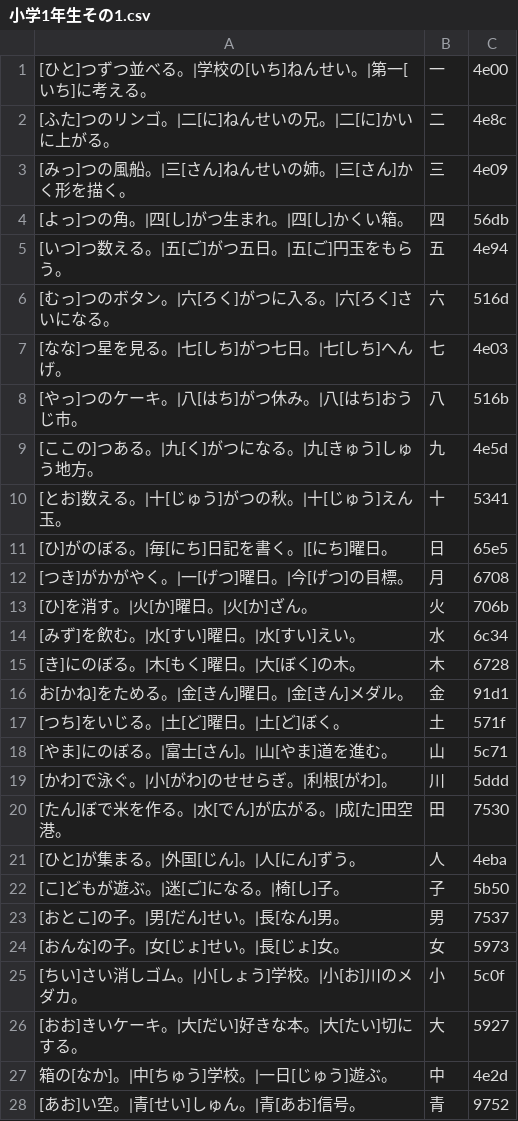
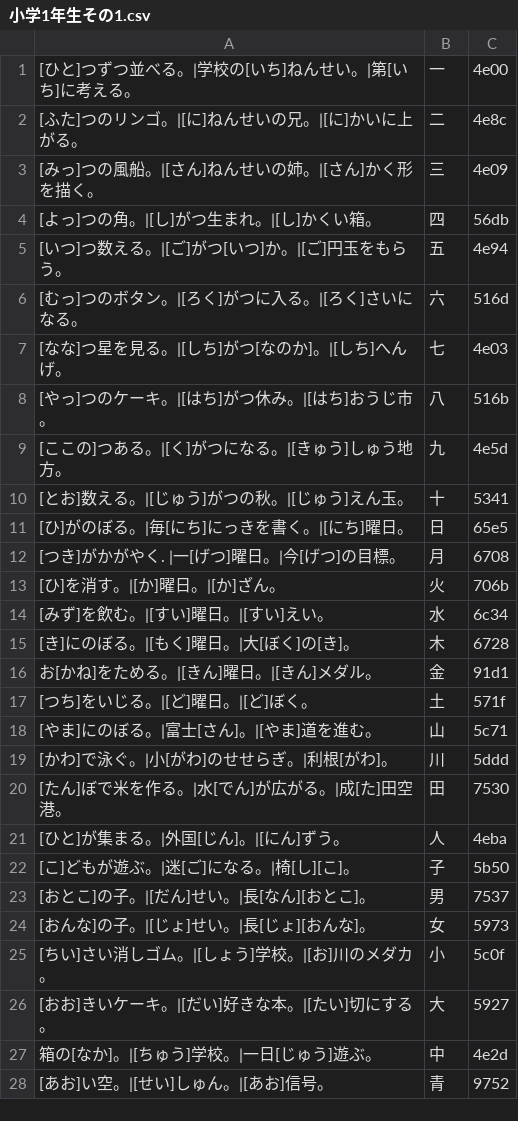
Before and after one commit to igarashi1005-hue/my-website, a CSV file: data/小学1年生その1.csv, drawn as a sheet; only a part is shown; the diff covers the shown part only.

Commit message:
Add files via upload

```diff
--- a/data/小学1年生その1.csv
+++ b/data/小学1年生その1.csv
@@ -1,28 +1,28 @@
-[ひと]つずつ並べる。|学校の[いち]ねんせい。|第一[いち]に考える。,一,4e00
-[ふた]つのリンゴ。|二[に]ねんせいの兄。|二[に]かいに上がる。,二,4e8c
-[みっ]つの風船。|三[さん]ねんせいの姉。|三[さん]かく形を描く。,三,4e09
-[よっ]つの角。|四[し]がつ生まれ。|四[し]かくい箱。,四,56db
-[いつ]つ数える。|五[ご]がつ五日。|五[ご]円玉をもらう。,五,4e94
-[むっ]つのボタン。|六[ろく]がつに入る。|六[ろく]さいになる。,六,516d
-[なな]つ星を見る。|七[しち]がつ七日。|七[しち]へんげ。,七,4e03
-[やっ]つのケーキ。|八[はち]がつ休み。|八[はち]おうじ市。,八,516b
-[ここの]つある。|九[く]がつになる。|九[きゅう]しゅう地方。,九,4e5d
-[とお]数える。|十[じゅう]がつの秋。|十[じゅう]えん玉。,十,5341
-[ひ]がのぼる。|毎[にち]日記を書く。|[にち]曜日。,日,65e5
-[つき]がかがやく。|一[げつ]曜日。|今[げつ]の目標。,月,6708
-[ひ]を消す。|火[か]曜日。|火[か]ざん。,火,706b
-[みず]を飲む。|水[すい]曜日。|水[すい]えい。,水,6c34
-[き]にのぼる。|木[もく]曜日。|大[ぼく]の木。,木,6728
-お[かね]をためる。|金[きん]曜日。|金[きん]メダル。,金,91d1
-[つち]をいじる。|土[ど]曜日。|土[ど]ぼく。,土,571f
-[やま]にのぼる。|富士[さん]。|山[やま]道を進む。,山,5c71
+[ひと]つずつ並べる。|学校の[いち]ねんせい。|第[いち]に考える。,一,4e00
+[ふた]つのリンゴ。|[に]ねんせいの兄。|[に]かいに上がる。,二,4e8c
+[みっ]つの風船。|[さん]ねんせいの姉。|[さん]かく形を描く。,三,4e09
+[よっ]つの角。|[し]がつ生まれ。|[し]かくい箱。,四,56db
+[いつ]つ数える。|[ご]がつ[いつ]か。|[ご]円玉をもらう。,五,4e94
+[むっ]つのボタン。|[ろく]がつに入る。|[ろく]さいになる。,六,516d
+[なな]つ星を見る。|[しち]がつ[なのか]。|[しち]へんげ。,七,4e03
+[やっ]つのケーキ。|[はち]がつ休み。|[はち]おうじ市。,八,516b
+[ここの]つある。|[く]がつになる。|[きゅう]しゅう地方。,九,4e5d
+[とお]数える。|[じゅう]がつの秋。|[じゅう]えん玉。,十,5341
+[ひ]がのぼる。|毎[にち]にっきを書く。|[にち]曜日。,日,65e5
+[つき]がかがやく. |一[げつ]曜日。|今[げつ]の目標。,月,6708
+[ひ]を消す。|[か]曜日。|[か]ざん。,火,706b
+[みず]を飲む。|[すい]曜日。|[すい]えい。,水,6c34
+[き]にのぼる。|[もく]曜日。|大[ぼく]の[き]。,木,6728
+お[かね]をためる。|[きん]曜日。|[きん]メダル。,金,91d1
+[つち]をいじる。|[ど]曜日。|[ど]ぼく。,土,571f
+[やま]にのぼる。|富士[さん]。|[やま]道を進む。,山,5c71
 [かわ]で泳ぐ。|小[がわ]のせせらぎ。|利根[がわ]。,川,5ddd
 [たん]ぼで米を作る。|水[でん]が広がる。|成[た]田空港。,田,7530
-[ひと]が集まる。|外国[じん]。|人[にん]ずう。,人,4eba
-[こ]どもが遊ぶ。|迷[ご]になる。|椅[し]子。,子,5b50
-[おとこ]の子。|男[だん]せい。|長[なん]男。,男,7537
-[おんな]の子。|女[じょ]せい。|長[じょ]女。,女,5973
-[ちい]さい消しゴム。|小[しょう]学校。|小[お]川のメダカ。,小,5c0f
-[おお]きいケーキ。|大[だい]好きな本。|大[たい]切にする。,大,5927
-箱の[なか]。|中[ちゅう]学校。|一日[じゅう]遊ぶ。,中,4e2d
-[あお]い空。|青[せい]しゅん。|青[あお]信号。,青,9752
+[ひと]が集まる。|外国[じん]。|[にん]ずう。,人,4eba
+[こ]どもが遊ぶ。|迷[ご]になる。|椅[し][こ]。,子,5b50
+[おとこ]の子。|[だん]せい。|長[なん][おとこ]。,男,7537
+[おんな]の子。|[じょ]せい。|長[じょ][おんな]。,女,5973
+[ちい]さい消しゴム。|[しょう]学校。|[お]川のメダカ。,小,5c0f
+[おお]きいケーキ。|[だい]好きな本。|[たい]切にする。,大,5927
+箱の[なか]。|[ちゅう]学校。|一日[じゅう]遊ぶ。,中,4e2d
+[あお]い空。|[せい]しゅん。|[あお]信号。,青,9752
```
Also changed, not shown: 10 edited cells elsewhere in this file.
